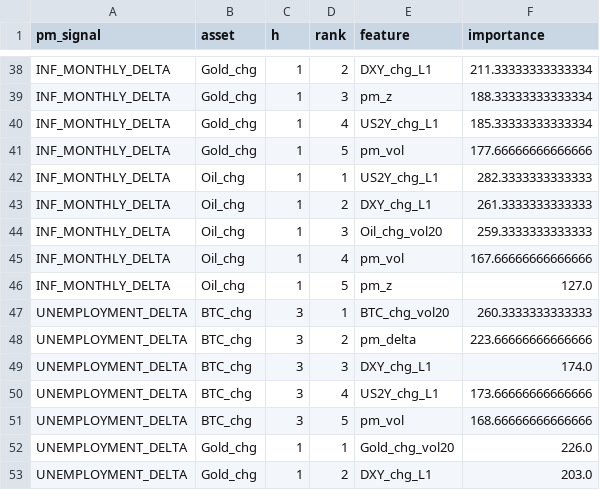
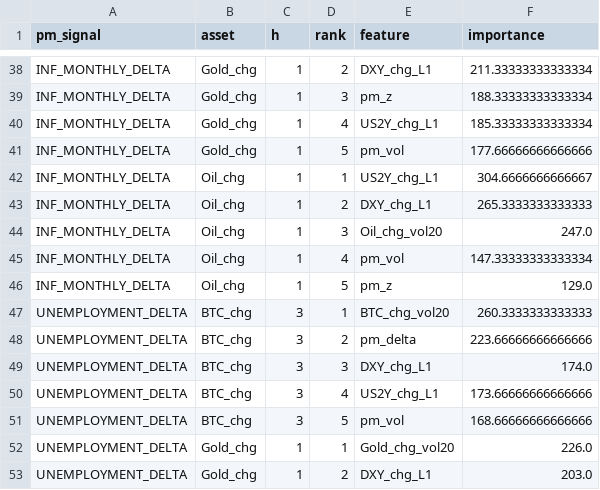
Before and after one commit to flyingduck0/ML_Seminar_Project, a CSV file: results/results_feature_importance.csv, drawn as a sheet; only a part is shown, gaps mark what is left out.

```diff
--- a/results/results_feature_importance.csv
+++ b/results/results_feature_importance.csv
@@ -41,7 +41,7 @@ INF_MONTHLY_DELTA,Gold_chg,1,4,US2Y_chg_L1,185.33333333333334
 INF_MONTHLY_DELTA,Gold_chg,1,5,pm_vol,177.66666666666666
-INF_MONTHLY_DELTA,Oil_chg,1,1,US2Y_chg_L1,282.3333333333333
-INF_MONTHLY_DELTA,Oil_chg,1,2,DXY_chg_L1,261.3333333333333
-INF_MONTHLY_DELTA,Oil_chg,1,3,Oil_chg_vol20,259.3333333333333
-INF_MONTHLY_DELTA,Oil_chg,1,4,pm_vol,167.66666666666666
-INF_MONTHLY_DELTA,Oil_chg,1,5,pm_z,127.0
+INF_MONTHLY_DELTA,Oil_chg,1,1,US2Y_chg_L1,304.6666666666667
+INF_MONTHLY_DELTA,Oil_chg,1,2,DXY_chg_L1,265.3333333333333
+INF_MONTHLY_DELTA,Oil_chg,1,3,Oil_chg_vol20,247.0
+INF_MONTHLY_DELTA,Oil_chg,1,4,pm_vol,147.33333333333334
+INF_MONTHLY_DELTA,Oil_chg,1,5,pm_z,129.0
 UNEMPLOYMENT_DELTA,BTC_chg,3,1,BTC_chg_vol20,260.3333333333333
```
Also changed, not shown: results/current_signals.csv, results/results_backtest.csv, 8 other files.
